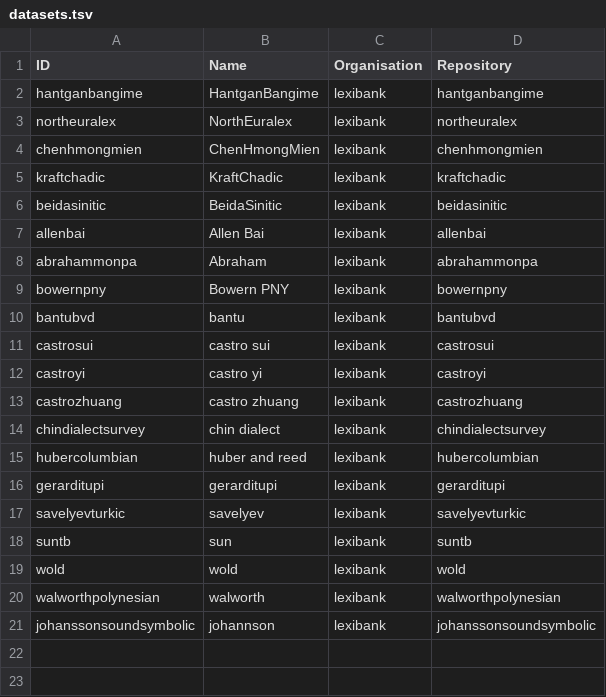
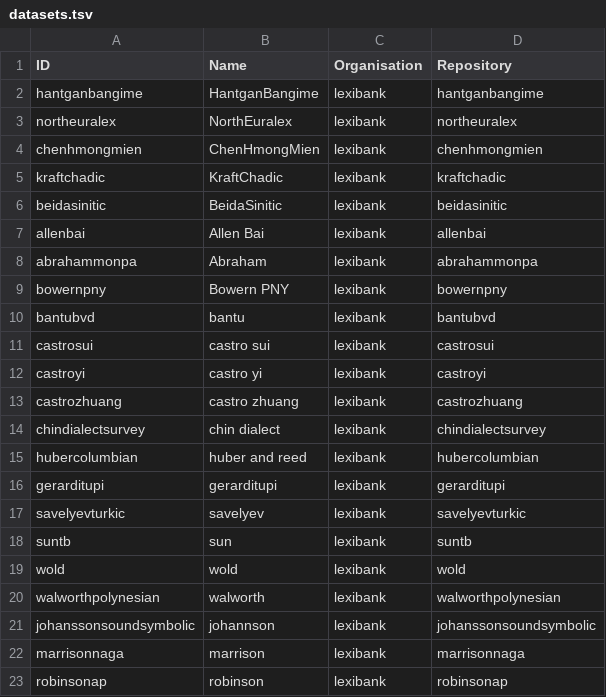
Before and after one commit to clics/clicsbp, a TSV file: etc/datasets.tsv, drawn as a sheet.

Commit message:
Add two datasets

```diff
--- a/etc/datasets.tsv
+++ b/etc/datasets.tsv
@@ -21 +21,3 @@ walworthpolynesian	walworth	lexibank	walworthpolynesian
 johanssonsoundsymbolic	johannson	lexibank	johanssonsoundsymbolic
+marrisonnaga	marrison	lexibank	marrisonnaga
+robinsonap	robinson	lexibank	robinsonap
```
